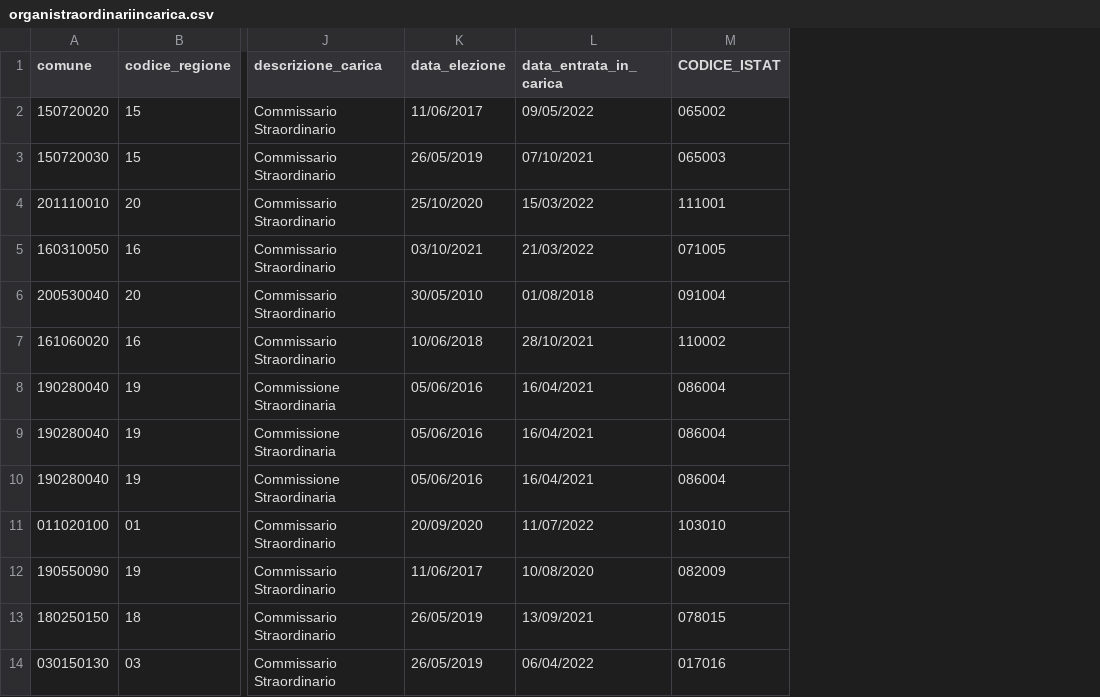
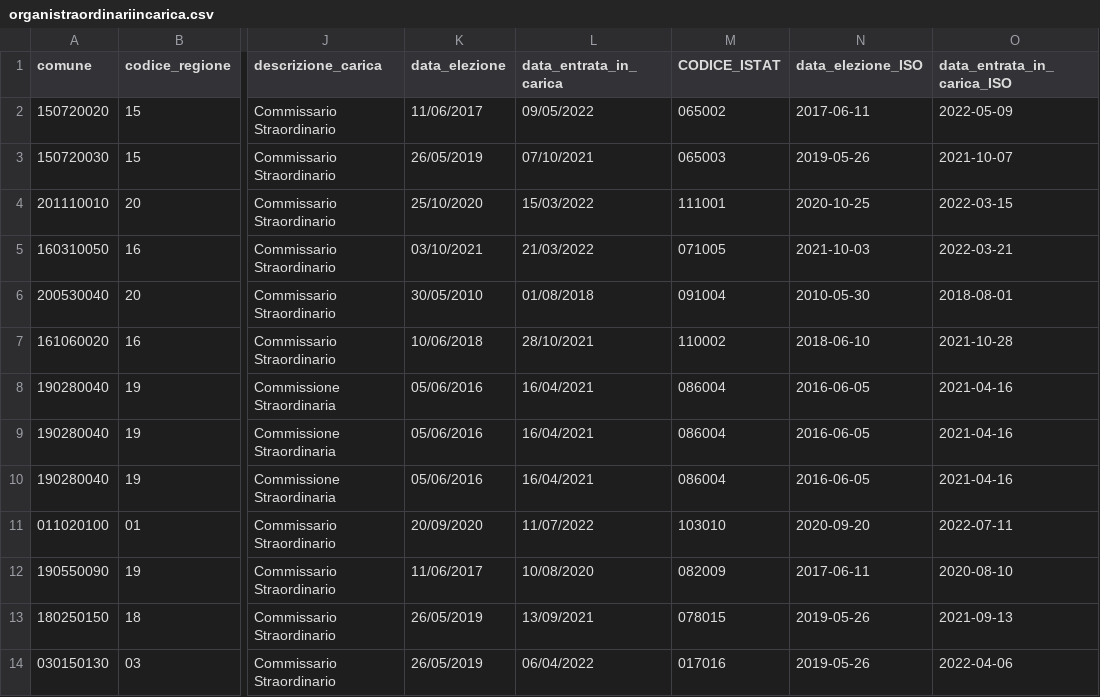
Before and after one commit to ondata/sesso-e-potere, a CSV file: dati/amministazioni-italiane/processing/organistraordinariincarica.csv, drawn as a sheet; only a part is shown, gaps mark what is left out; the diff names each change by its address in the sheet, - before the commit and + after, or states it on an @@ line.

```diff
--- a/dati/amministazioni-italiane/processing/organistraordinariincarica.csv
+++ b/dati/amministazioni-italiane/processing/organistraordinariincarica.csv
+column N (data_elezione_ISO), rows 2-14: 2017-06-11 | 2019-05-26 | 2020-10-25 | 2021-10-03 | 2010-05-30 | 2018-06-10 | 2016-06-05 | 2016-06-05 | 2016-06-05 | 2020-09-20 | 2017-06-11 | 2019-05-26 | 2019-05-26
+column O (data_entrata_in_carica_ISO), rows 2-14: 2022-05-09 | 2021-10-07 | 2022-03-15 | 2022-03-21 | 2018-08-01 | 2021-10-28 | 2021-04-16 | 2021-04-16 | 2021-04-16 | 2022-07-11 | 2020-08-10 | 2021-09-13 | 2022-04-06
```
Also changed, not shown: 5 other files.
